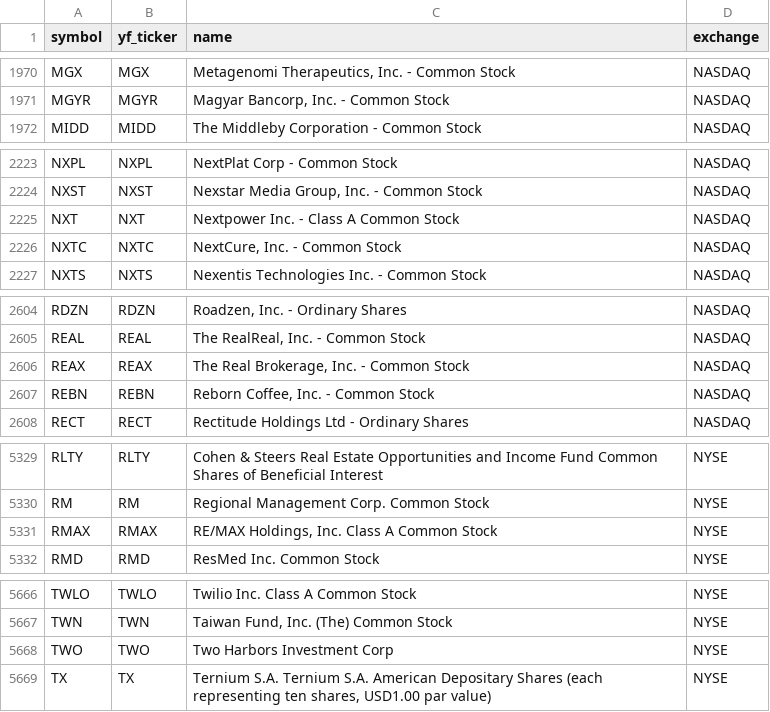
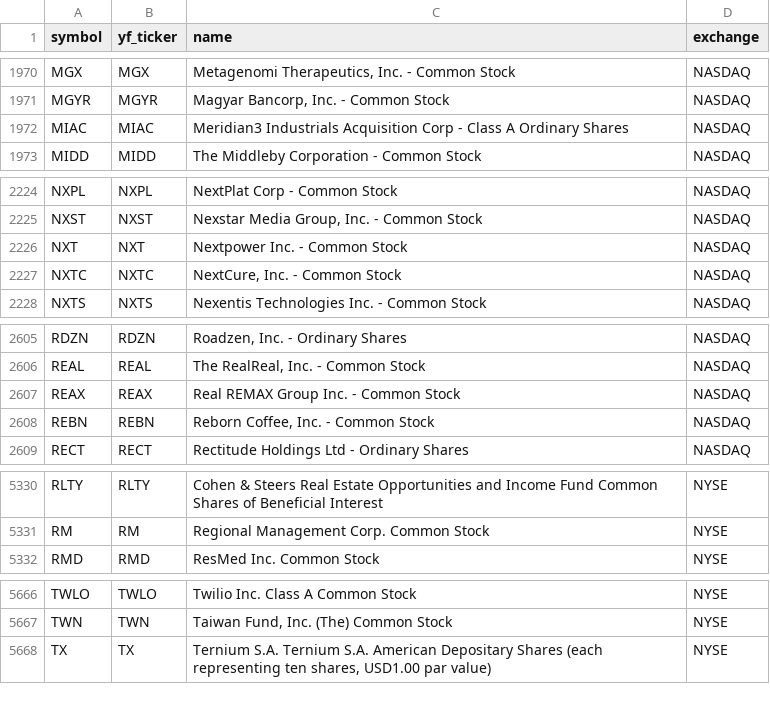
Before and after one commit to Aditya100704/nse-bse-momentum-scanner, a CSV file: data/universe_us.csv, drawn as a sheet; only a part is shown, gaps mark what is left out.

```diff
--- a/data/universe_us.csv
+++ b/data/universe_us.csv
@@ -1971,2 +1971,3 @@ MGX,MGX,"Metagenomi Therapeutics, Inc. - Common Stock",NASDAQ
 MGYR,MGYR,"Magyar Bancorp, Inc. - Common Stock",NASDAQ
+MIAC,MIAC,Meridian3 Industrials Acquisition Corp - Class A Ordinary Shares,NASDAQ
 MIDD,MIDD,The Middleby Corporation - Common Stock,NASDAQ
@@ -2224,3 +2225,3 @@ NXPL,NXPL,NextPlat Corp - Common Stock,NASDAQ
 NXST,NXST,"Nexstar Media Group, Inc. - Common Stock",NASDAQ
-NXT,NXT,Nextpower Inc. - Class A Common Stock,NASDAQ
+NXT,NXT,Nextpower Inc. - Common Stock,NASDAQ
 NXTC,NXTC,"NextCure, Inc. - Common Stock",NASDAQ
@@ -2605,3 +2606,3 @@ RDZN,RDZN,"Roadzen, Inc. - Ordinary Shares",NASDAQ
 REAL,REAL,"The RealReal, Inc. - Common Stock",NASDAQ
-REAX,REAX,"The Real Brokerage, Inc. - Common Stock",NASDAQ
+REAX,REAX,Real REMAX Group Inc. - Common Stock,NASDAQ
 REBN,REBN,"Reborn Coffee, Inc. - Common Stock",NASDAQ
@@ -5330,3 +5331,2 @@ RLTY,RLTY,Cohen & Steers Real Estate Opportunities and Income Fund Common Shares
 RM,RM,Regional Management Corp. Common Stock,NYSE
-RMAX,RMAX,"RE/MAX Holdings, Inc. Class A Common Stock",NYSE
 RMD,RMD,ResMed Inc. Common Stock,NYSE
@@ -5667,3 +5667,2 @@ TWLO,TWLO,Twilio Inc. Class A Common Stock,NYSE
 TWN,TWN,"Taiwan Fund, Inc. (The) Common Stock",NYSE
-TWO,TWO,Two Harbors Investment Corp,NYSE
 TX,TX,"Ternium S.A. Ternium S.A. American Depositary Shares (each representing ten shares, USD1.00 par value)",NYSE
```
Also changed, not shown: data/scanner_output.csv, data/scanner_output_us.csv, 7 other files.
